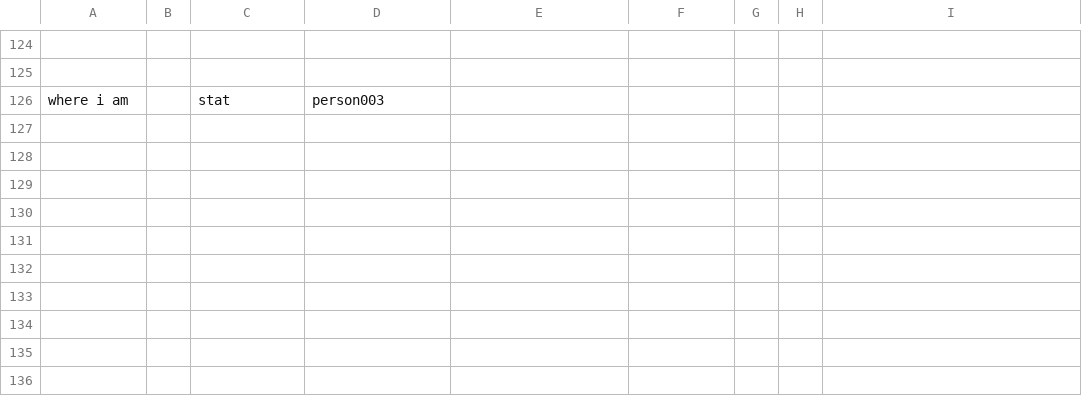
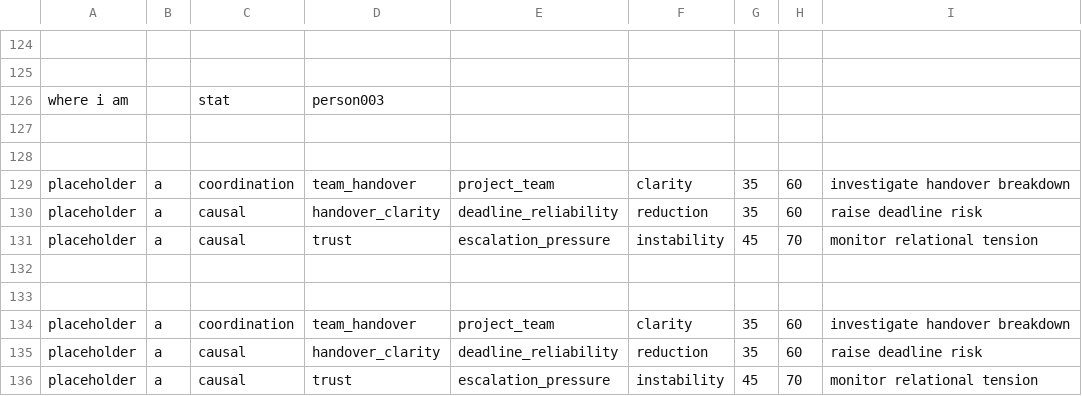
Before and after one commit to PyramidAGI/gyrator, a CSV file: tiled-world.csv, drawn as a sheet; only a part is shown, gaps mark what is left out; the diff names each change by its address in the sheet, - before the commit and + after, or states it on an @@ line.

```diff
--- a/tiled-world.csv
+++ b/tiled-world.csv
+row 127: (empty)
+row 128: (empty)
+row 129: placeholder | a | coordination | team_handover | project_team | clarity | 35 | 60 | investigate handover breakdown
+row 130: placeholder | a | causal | handover_clarity | deadline_reliability | reduction | 35 | 60 | raise deadline risk
+row 131: placeholder | a | causal | trust | escalation_pressure | instability | 45 | 70 | monitor relational tension
+row 132: (empty)
+row 133: (empty)
+row 134: placeholder | a | coordination | team_handover | project_team | clarity | 35 | 60 | investigate handover breakdown
+row 135: placeholder | a | causal | handover_clarity | deadline_reliability | reduction | 35 | 60 | raise deadline risk
+row 136: placeholder | a | causal | trust | escalation_pressure | instability | 45 | 70 | monitor relational tension
```
Also changed, not shown: 1 other file.
